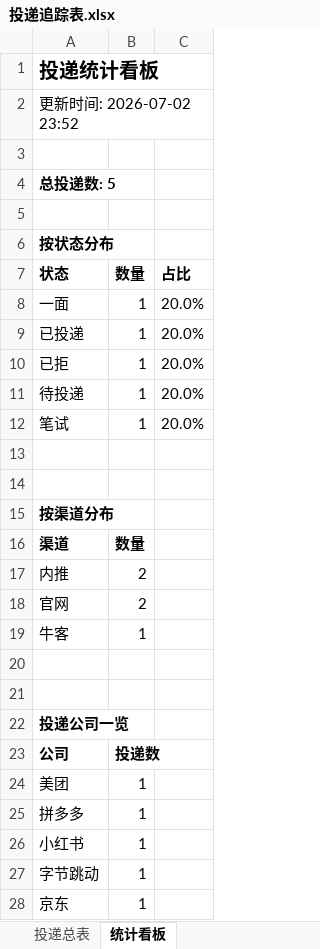
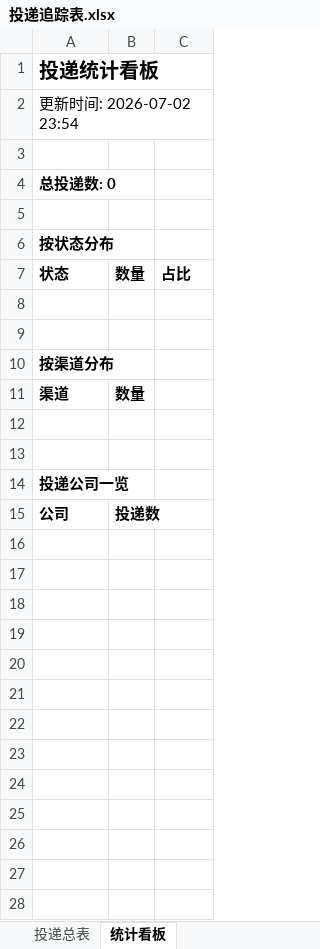
Before and after one commit to jingpan489-sudo/campus-radar, an Excel workbook: reports/投递追踪表.xlsx, sheet 统计看板, drawn as a sheet; values as stored, in another font and other column widths than the file's, no borders; the diff names each change by its address in the sheet, - before the commit and + after, or states it on an @@ line.

```diff
--- a/reports/投递追踪表.xlsx (sheet 统计看板)
+++ b/reports/投递追踪表.xlsx (sheet 统计看板)
-A2: 更新时间: 2026-07-02 23:52
+A2: 更新时间: 2026-07-02 23:54
-A4: 总投递数: 5
+A4: 总投递数: 0
-row 8: 一面 | 1 | 20.0%
-row 9: 已投递 | 1 | 20.0%
-row 10: 已拒 | 1 | 20.0%
-row 11: 待投递 | 1 | 20.0%
-row 12: 笔试 | 1 | 20.0%
-row 17: 内推 | 2
-row 18: 官网 | 2
-row 19: 牛客 | 1
-row 24: 美团 | 1
-row 25: 拼多多 | 1
-row 26: 小红书 | 1
-row 27: 字节跳动 | 1
-row 28: 京东 | 1
```
Also changed, not shown: sheet 投递总表, 2 other files.
